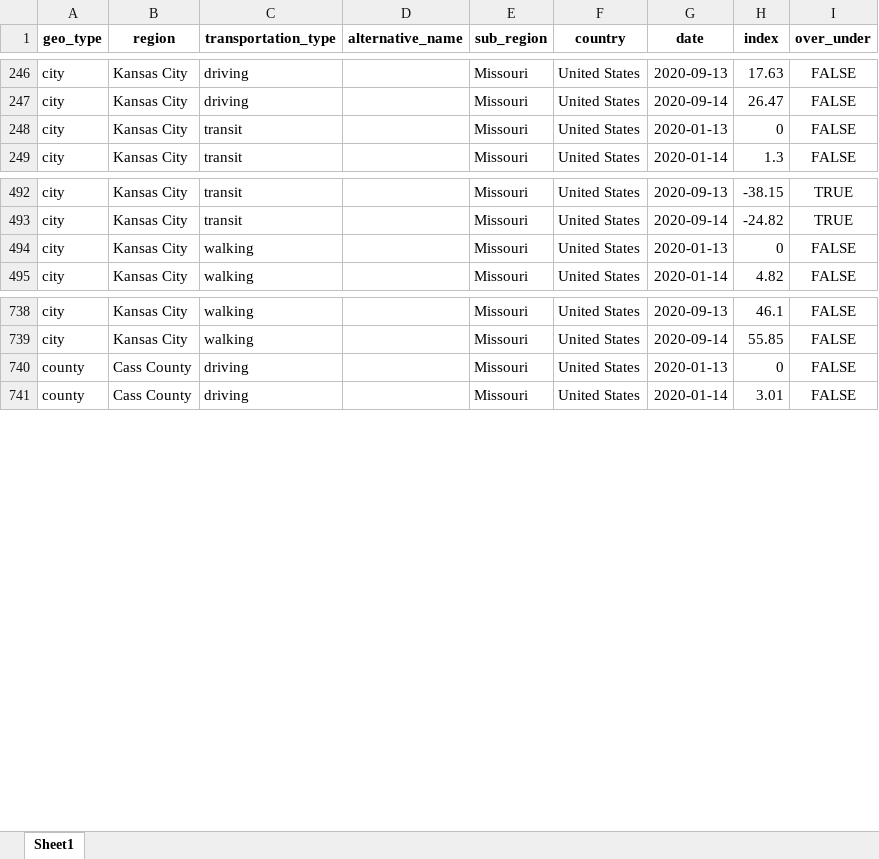
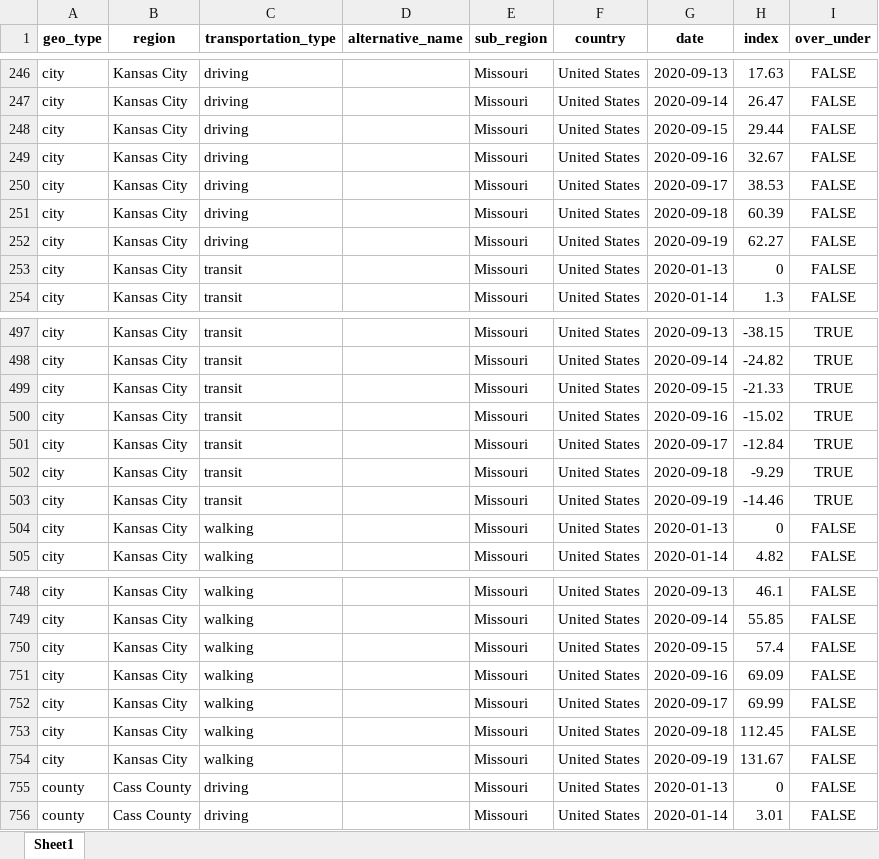
Before and after one commit to jimfelps/covid-tracking, an Excel workbook: output/apple_mobility_metro.xlsx, sheet Sheet1, drawn as a sheet; only a part is shown, gaps mark what is left out; values as stored, in another font and other column widths than the file's, no borders; the diff covers the shown part only; the diff names each change by its address in the sheet, - before the commit and + after, or states it on an @@ line.

```diff
--- a/output/apple_mobility_metro.xlsx (sheet Sheet1)
+++ b/output/apple_mobility_metro.xlsx (sheet Sheet1)
+row 248: city | Kansas City | driving |  | Missouri | United States | 2020-09-15 | 29.44 | FALSE
+row 249: city | Kansas City | driving |  | Missouri | United States | 2020-09-16 | 32.67 | FALSE
+row 250: city | Kansas City | driving |  | Missouri | United States | 2020-09-17 | 38.53 | FALSE
+row 251: city | Kansas City | driving |  | Missouri | United States | 2020-09-18 | 60.39 | FALSE
+row 252: city | Kansas City | driving |  | Missouri | United States | 2020-09-19 | 62.27 | FALSE
+row 499: city | Kansas City | transit |  | Missouri | United States | 2020-09-15 | -21.33 | TRUE
+row 500: city | Kansas City | transit |  | Missouri | United States | 2020-09-16 | -15.02 | TRUE
+row 501: city | Kansas City | transit |  | Missouri | United States | 2020-09-17 | -12.84 | TRUE
+row 502: city | Kansas City | transit |  | Missouri | United States | 2020-09-18 | -9.29 | TRUE
+row 503: city | Kansas City | transit |  | Missouri | United States | 2020-09-19 | -14.46 | TRUE
+row 750: city | Kansas City | walking |  | Missouri | United States | 2020-09-15 | 57.4 | FALSE
+row 751: city | Kansas City | walking |  | Missouri | United States | 2020-09-16 | 69.09 | FALSE
+row 752: city | Kansas City | walking |  | Missouri | United States | 2020-09-17 | 69.99 | FALSE
+row 753: city | Kansas City | walking |  | Missouri | United States | 2020-09-18 | 112.45 | FALSE
+row 754: city | Kansas City | walking |  | Missouri | United States | 2020-09-19 | 131.67 | FALSE
```
Also changed, not shown: 55 added rows elsewhere in this sheet, output/metro_driving.xlsx, 14 other files.
